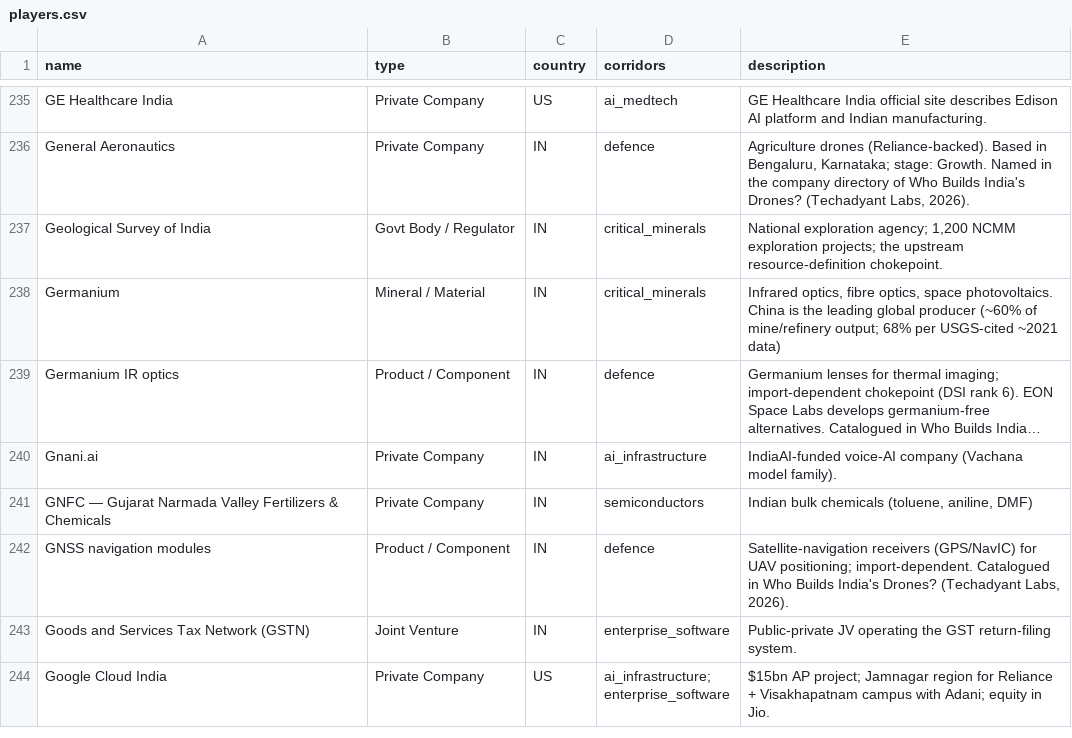
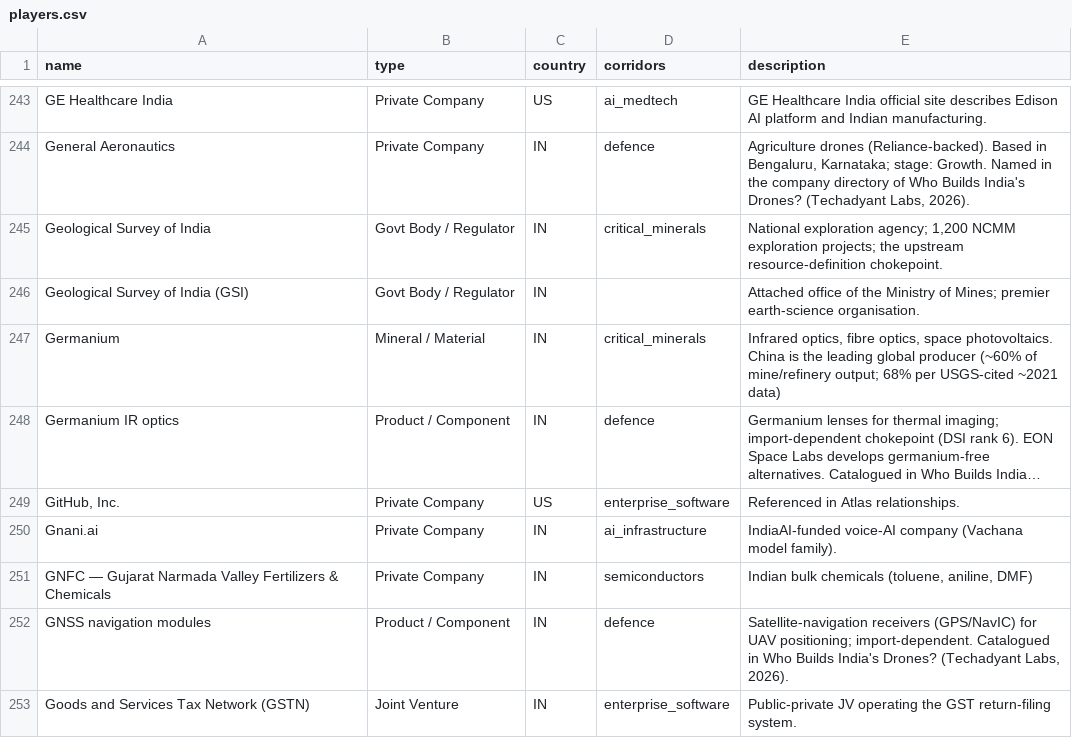
Before and after one commit to rajnipranav/techadyant_labs, a CSV file: public/data/atlas/players.csv, drawn as a sheet; only a part is shown, gaps mark what is left out; the shorter side is filled out with more unchanged rows; long unchanged cells end in …; the diff covers the shown part only; the diff names each change by its address in the sheet, - before the commit and + after, or states it on an @@ line.

Commit message:
atlas: corridor fixes for critical-minerals/ai-infra/enterprise-software (+58 entities, +68 rels)

```diff
--- a/public/data/atlas/players.csv
+++ b/public/data/atlas/players.csv
+row 246: Geological Survey of India (GSI) | Govt Body / Regulator | IN |  | Attached office of the Ministry of Mines; premier earth-science organisation.
+row 249: GitHub, Inc. | Private Company | US | enterprise_software | Referenced in Atlas relationships.
```
Also changed, not shown: 31 added rows elsewhere in this file, 2 other files.
